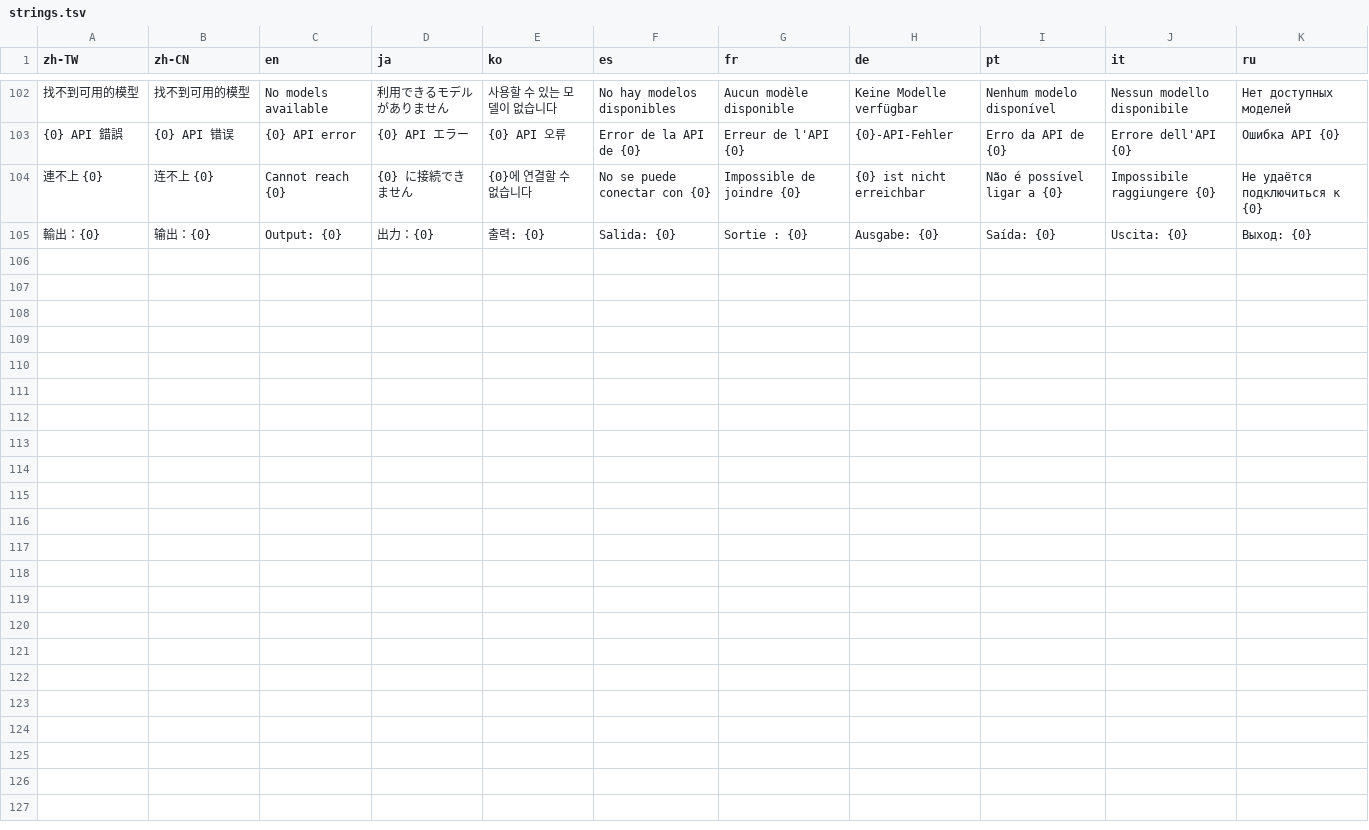
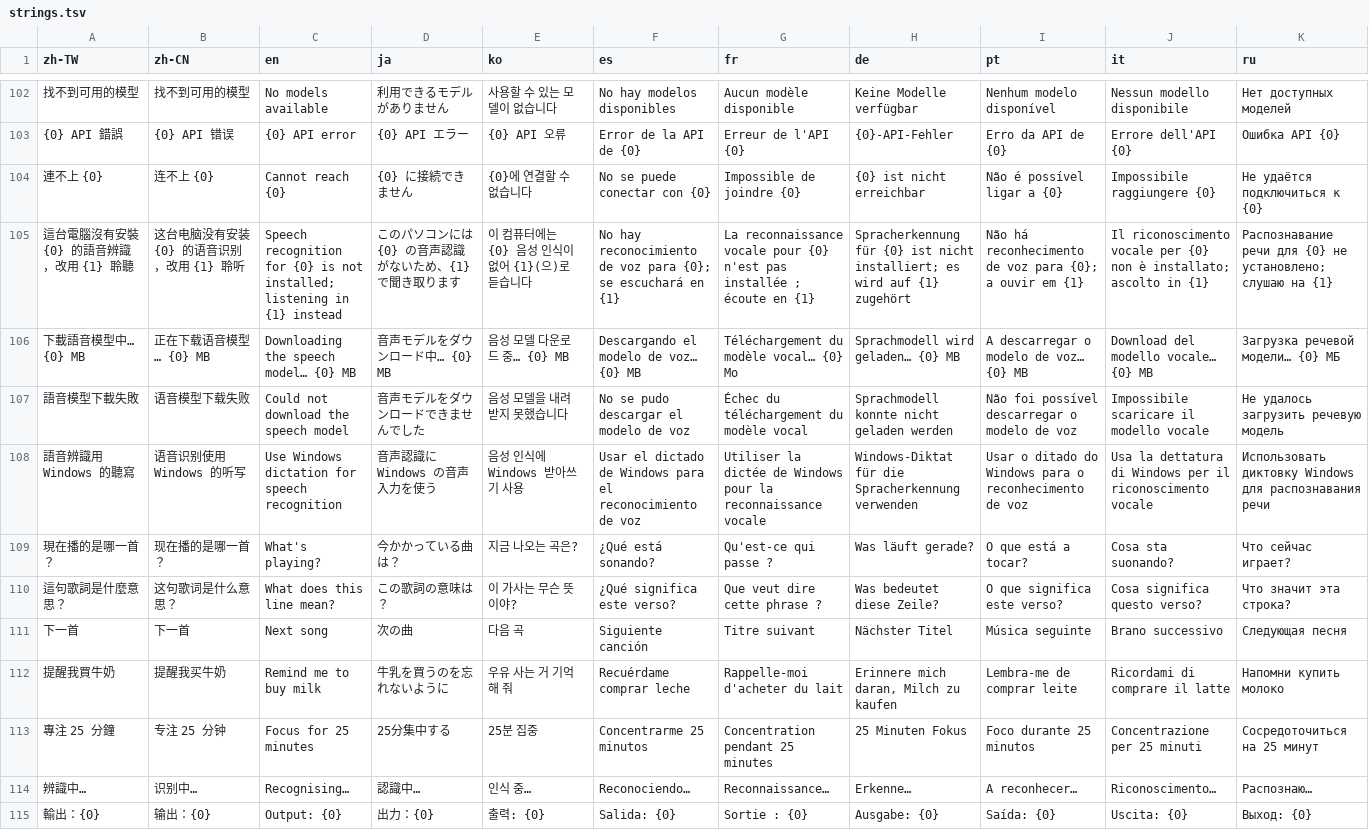
Before and after one commit to Carinoasd/shima, a TSV file: src/Shima/Assets/strings.tsv, drawn as a sheet; only a part is shown, gaps mark what is left out; the diff names each change by its address in the sheet, - before the commit and + after, or states it on an @@ line.

Commit message:
feat: 本機語音辨識、助手可操作島上的功能
- 語音辨識改在本機用 Whisper 進行：不用開 Windows 的線上語音辨識、不用裝語言套件，
  聲音不離開電腦；只處理這句話需要的長度，短句約 0.15 秒。仍可在設定頁改用 Windows 聽寫
- 助手除了控制音樂，還能讀現在這首歌的歌詞並解釋、管理待辦、控制番茄鐘、
  調音量、校正歌詞
- AI 分頁加上可以直接點的範例
- 問一句答一句就結束（助手反問時才再聽一次）：喇叭在放音樂時一直開著麥克風，
  它會把歌聲當成有人講話
- 聆聽時暫停音樂、問完恢復；播放控制改用明確的播放與暫停，不再用切換
- 膠囊顯示聆聽與回答的狀態；朗讀的語音依回答的語言挑選
- 語音出錯時說明原因並直接開啟對應的 Windows 設定
- 版號 0.4.0

```diff
--- a/src/Shima/Assets/strings.tsv
+++ b/src/Shima/Assets/strings.tsv
+row 105: 這台電腦沒有安裝 {0} 的語音辨識，改用 {1} 聆聽 | 这台电脑没有安装 {0} 的语音识别，改用 {1} 聆听 | Speech recognition for {0} is not installed; listening in {1} instead | このパソコンには {0} の音声認識がないため、{1} で聞き取ります | 이 컴퓨터에는 {0} 음성 인식이 없어 {1}(으)로 듣습니다 | No hay reconocimiento de voz para {0}; se escuchará en {1} | La reconnaissance vocale pour {0} n'est pas installée ; écoute en {1} | Spracherkennung für {0} ist nicht installiert; es wird auf {1} zugehört | Não há reconhecimento de voz para {0}; a ouvir em {1} | Il riconoscimento vocale per {0} non è installato; ascolto in {1} | Распознавание речи для {0} не установлено; слушаю на {1}
+row 106: 下載語音模型中… {0} MB | 正在下载语音模型… {0} MB | Downloading the speech model… {0} MB | 音声モデルをダウンロード中… {0} MB | 음성 모델 다운로드 중… {0} MB | Descargando el modelo de voz… {0} MB | Téléchargement du modèle vocal… {0} Mo | Sprachmodell wird geladen… {0} MB | A descarregar o modelo de voz… {0} MB | Download del modello vocale… {0} MB | Загрузка речевой модели… {0} МБ
+row 107: 語音模型下載失敗 | 语音模型下载失败 | Could not download the speech model | 音声モデルをダウンロードできませんでした | 음성 모델을 내려받지 못했습니다 | No se pudo descargar el modelo de voz | Échec du téléchargement du modèle vocal | Sprachmodell konnte nicht geladen werden | Não foi possível descarregar o modelo de voz | Impossibile scaricare il modello vocale | Не удалось загрузить речевую модель
+row 108: 語音辨識用 Windows 的聽寫 | 语音识别使用 Windows 的听写 | Use Windows dictation for speech recognition | 音声認識に Windows の音声入力を使う | 음성 인식에 Windows 받아쓰기 사용 | Usar el dictado de Windows para el reconocimiento de voz | Utiliser la dictée de Windows pour la reconnaissance vocale | Windows-Diktat für die Spracherkennung verwenden | Usar o ditado do Windows para o reconhecimento de voz | Usa la dettatura di Windows per il riconoscimento vocale | Использовать диктовку Windows для распознавания речи
+row 109: 現在播的是哪一首？ | 现在播的是哪一首？ | What's playing? | 今かかっている曲は？ | 지금 나오는 곡은? | ¿Qué está sonando? | Qu'est-ce qui passe ? | Was läuft gerade? | O que está a tocar? | Cosa sta suonando? | Что сейчас играет?
+row 110: 這句歌詞是什麼意思？ | 这句歌词是什么意思？ | What does this line mean? | この歌詞の意味は？ | 이 가사는 무슨 뜻이야? | ¿Qué significa este verso? | Que veut dire cette phrase ? | Was bedeutet diese Zeile? | O que significa este verso? | Cosa significa questo verso? | Что значит эта строка?
+row 111: 下一首 | 下一首 | Next song | 次の曲 | 다음 곡 | Siguiente canción | Titre suivant | Nächster Titel | Música seguinte | Brano successivo | Следующая песня
+row 112: 提醒我買牛奶 | 提醒我买牛奶 | Remind me to buy milk | 牛乳を買うのを忘れないように | 우유 사는 거 기억해 줘 | Recuérdame comprar leche | Rappelle-moi d'acheter du lait | Erinnere mich daran, Milch zu kaufen | Lembra-me de comprar leite | Ricordami di comprare il latte | Напомни купить молоко
+row 113: 專注 25 分鐘 | 专注 25 分钟 | Focus for 25 minutes | 25分集中する | 25분 집중 | Concentrarme 25 minutos | Concentration pendant 25 minutes | 25 Minuten Fokus | Foco durante 25 minutos | Concentrazione per 25 minuti | Сосредоточиться на 25 минут
+row 114: 辨識中… | 识别中… | Recognising… | 認識中… | 인식 중… | Reconociendo… | Reconnaissance… | Erkenne… | A reconhecer… | Riconoscimento… | Распознаю…
```
Also changed, not shown: 20 other files.
